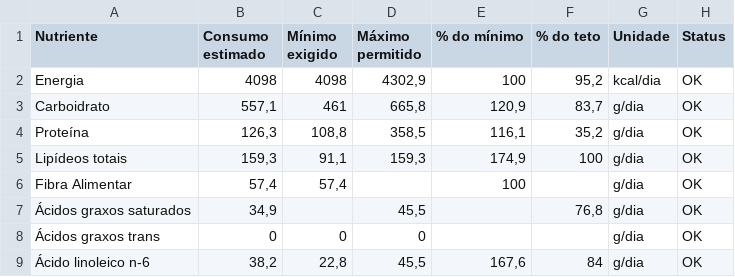
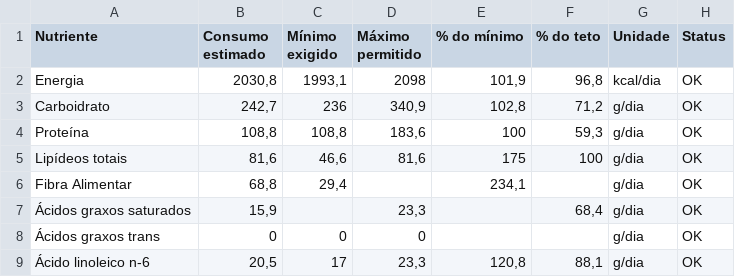
Before and after one commit to gabriel-fonseca-repo/nutrition-notebook, a CSV file: data/plano_alimentar_cobertura_legivel.csv, drawn as a sheet; only a part is shown; the diff covers the shown part only.

```diff
--- a/data/plano_alimentar_cobertura_legivel.csv
+++ b/data/plano_alimentar_cobertura_legivel.csv
@@ -1,9 +1,9 @@
 "Nutriente";"Consumo estimado";"Mínimo exigido";"Máximo permitido";"% do mínimo";"% do teto";"Unidade";"Status"
-"Energia";"4098";"4098";"4302,9";"100";"95,2";"kcal/dia";"OK"
-"Carboidrato";"557,1";"461";"665,8";"120,9";"83,7";"g/dia";"OK"
-"Proteína";"126,3";"108,8";"358,5";"116,1";"35,2";"g/dia";"OK"
-"Lipídeos totais";"159,3";"91,1";"159,3";"174,9";"100";"g/dia";"OK"
-"Fibra Alimentar";"57,4";"57,4";"";"100";"";"g/dia";"OK"
-"Ácidos graxos saturados";"34,9";"";"45,5";"";"76,8";"g/dia";"OK"
+"Energia";"2030,8";"1993,1";"2098";"101,9";"96,8";"kcal/dia";"OK"
+"Carboidrato";"242,7";"236";"340,9";"102,8";"71,2";"g/dia";"OK"
+"Proteína";"108,8";"108,8";"183,6";"100";"59,3";"g/dia";"OK"
+"Lipídeos totais";"81,6";"46,6";"81,6";"175";"100";"g/dia";"OK"
+"Fibra Alimentar";"68,8";"29,4";"";"234,1";"";"g/dia";"OK"
+"Ácidos graxos saturados";"15,9";"";"23,3";"";"68,4";"g/dia";"OK"
 "Ácidos graxos trans";"0";"0";"0";"";"";"g/dia";"OK"
-"Ácido linoleico n-6";"38,2";"22,8";"45,5";"167,6";"84";"g/dia";"OK"
+"Ácido linoleico n-6";"20,5";"17";"23,3";"120,8";"88,1";"g/dia";"OK"
```
Also changed, not shown: 47 edited cells elsewhere in this file, data/cobertura_dieta_otimizada_lp.csv, data/dieta_otimizada_lp.csv, 7 other files.
